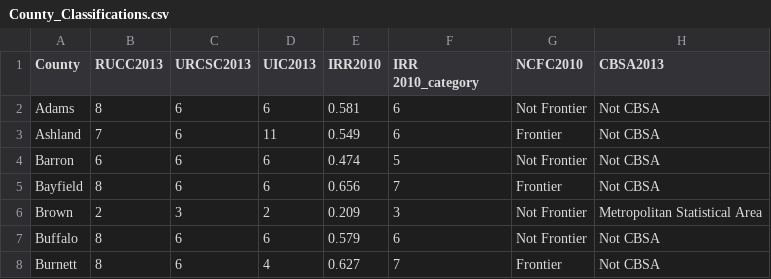
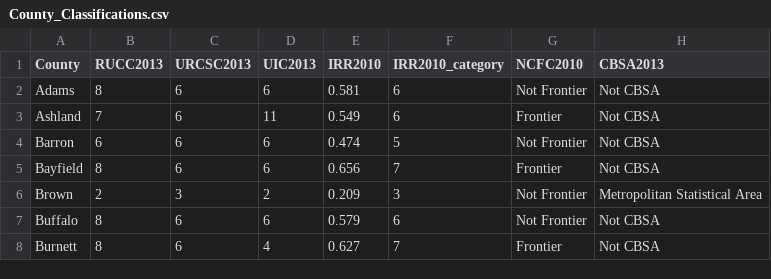
Before and after one commit to nataleedesotell/d3-coordinated-viz, a CSV file: data/County_Classifications.csv, drawn as a sheet; only a part is shown.

```diff
--- a/data/County_Classifications.csv
+++ b/data/County_Classifications.csv
@@ -1,2 +1,2 @@
-County,RUCC2013,URCSC2013,UIC2013,IRR2010,IRR 2010_category,NCFC2010,CBSA2013
+County,RUCC2013,URCSC2013,UIC2013,IRR2010,IRR2010_category,NCFC2010,CBSA2013
 Adams,8,6,6,0.581,6,Not Frontier,Not CBSA
```
Also changed, not shown: 3 other files.
